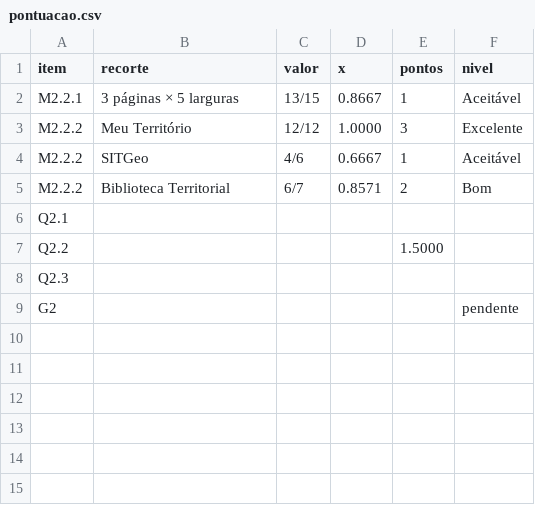
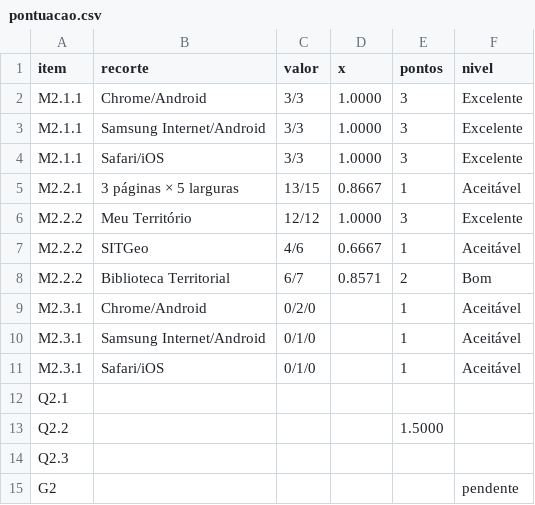
Before and after one commit to FCTE-Qualidade-de-Software-1/2026-2_T02_DOROTHY_JOHSON, a CSV file: data/fase-4/flexibilidade/pontuacao.csv, drawn as a sheet.

Commit message:
chore(fase-4): registra a matriz manual de flexibilidade (#72)
Coleta encerrada sem os ambientes Windows: o avaliador não tem PC com
Windows, só um MacBook. WIN-CHROME, WIN-EDGE e WIN-FIREFOX ficaram sem
resultado (desvio registrado no README); o G2 fica pendente.

- execucoes.csv: AND-CHROME, AND-SAMSUNG e IOS-SAFARI (9/9 concluídas)
- falhas.csv: confirmação de F01 a F03 no Galaxy S24+ (só F01 se confirma);
  novas F04 (tabela de PTDRS cortada, reproduzida nos 3 celulares) e F05
- README: sessão do Procedimento C, confirmação no aparelho e desvios
- capturas/: 20 capturas das tarefas, falhas e referência a 1366 px (macOS)
- pontuacao.csv: recalculado com pontuar.py

Refs #72

```diff
--- a/data/fase-4/flexibilidade/pontuacao.csv
+++ b/data/fase-4/flexibilidade/pontuacao.csv
@@ -1,2 +1,5 @@
 item,recorte,valor,x,pontos,nivel
+M2.1.1,Chrome/Android,3/3,1.0000,3,Excelente
+M2.1.1,Samsung Internet/Android,3/3,1.0000,3,Excelente
+M2.1.1,Safari/iOS,3/3,1.0000,3,Excelente
 M2.2.1,3 páginas × 5 larguras,13/15,0.8667,1,Aceitável
@@ -5,2 +8,5 @@ M2.2.2,SITGeo,4/6,0.6667,1,Aceitável
 M2.2.2,Biblioteca Territorial,6/7,0.8571,2,Bom
+M2.3.1,Chrome/Android,0/2/0,,1,Aceitável
+M2.3.1,Samsung Internet/Android,0/1/0,,1,Aceitável
+M2.3.1,Safari/iOS,0/1/0,,1,Aceitável
 Q2.1,,,,,
```
Also changed, not shown: data/fase-4/flexibilidade/execucoes.csv, data/fase-4/flexibilidade/falhas.csv, 21 other files.
